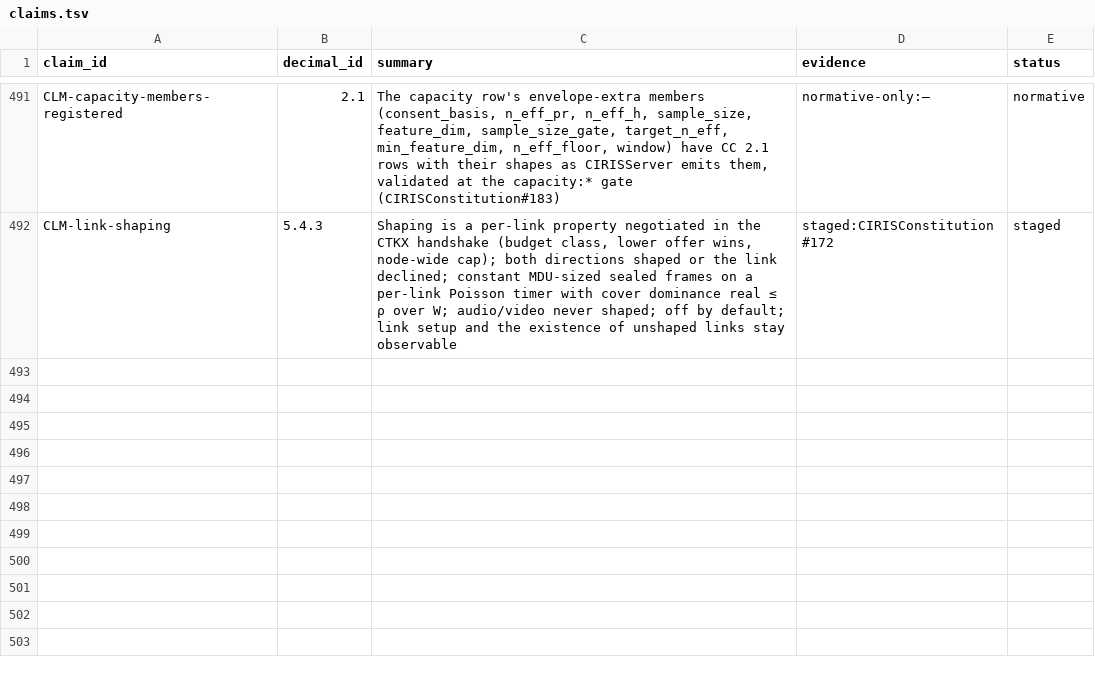
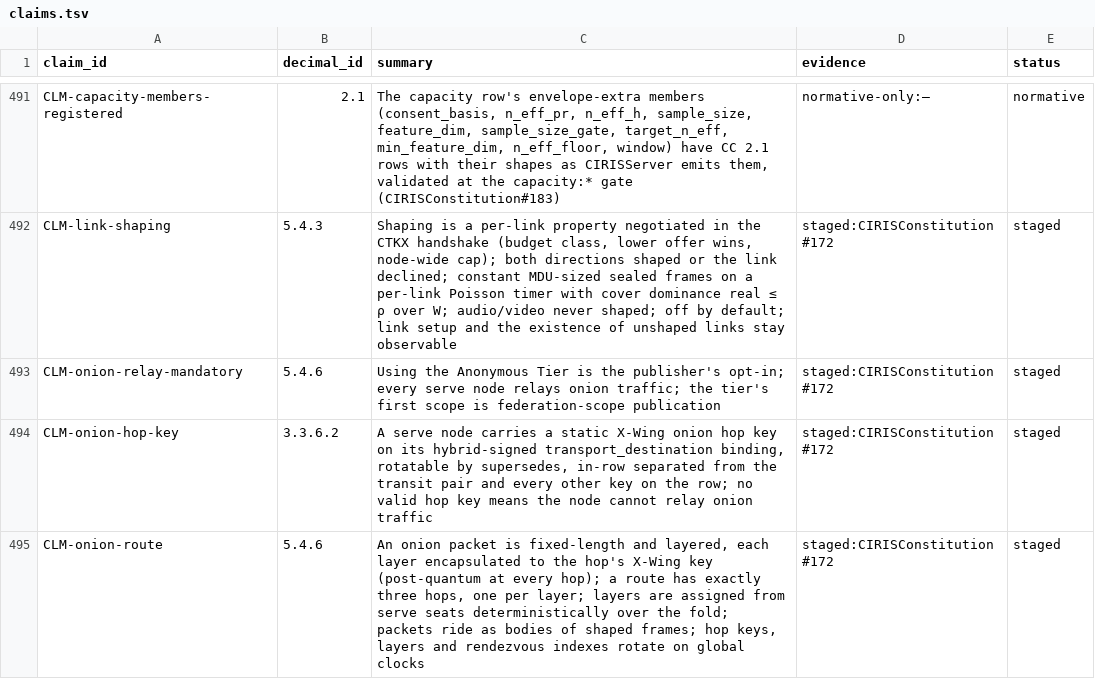
Before and after one commit to CIRISAI/CIRISConstitution, a TSV file: constitution/claims.tsv, drawn as a sheet; only a part is shown, gaps mark what is left out; the diff names each change by its address in the sheet, - before the commit and + after, or states it on an @@ line.

```diff
--- a/constitution/claims.tsv
+++ b/constitution/claims.tsv
+row 493: CLM-onion-relay-mandatory | 5.4.6 | Using the Anonymous Tier is the publisher's opt-in; every serve node relays onion traffic; the tier's first scope is federation-scope publication | staged:CIRISConstitution#172 | staged
+row 494: CLM-onion-hop-key | 3.3.6.2 | A serve node carries a static X-Wing onion hop key on its hybrid-signed transport_destination binding, rotatable by supersedes, in-row separated from the transit pair and every other key on the row; no valid hop key means the node cannot relay onion traffic | staged:CIRISConstitution#172 | staged
+row 495: CLM-onion-route | 5.4.6 | An onion packet is fixed-length and layered, each layer encapsulated to the hop's X-Wing key (post-quantum at every hop); a route has exactly three hops, one per layer; layers are assigned from serve seats deterministically over the fold; packets ride as bodies of shaped frames; hop keys, layers and rendezvous indexes rotate on global clocks | staged:CIRISConstitution#172 | staged
```
Also changed, not shown: 6 other files.
